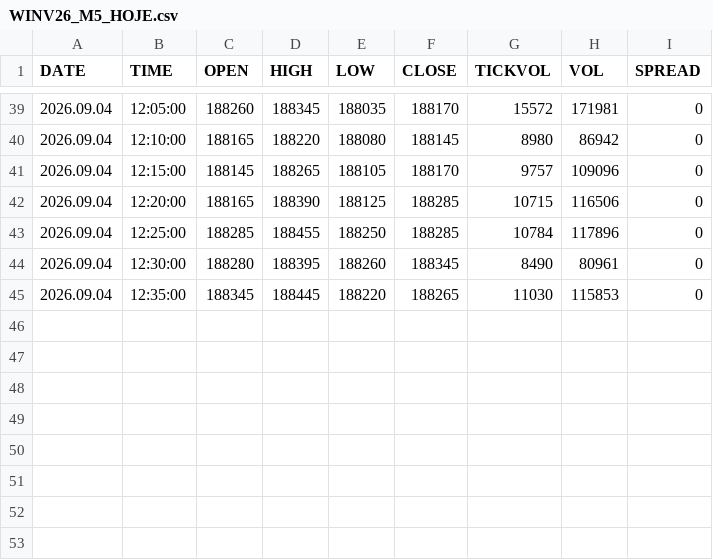
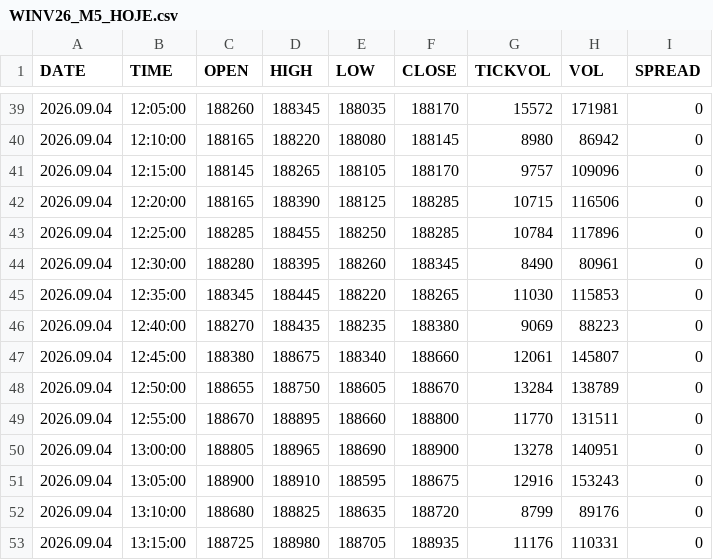
Before and after one commit to pedromezzalira2/MetaTrade-IA, a CSV file: historico/WINV26_M5_HOJE.csv, drawn as a sheet; only a part is shown, gaps mark what is left out; the diff names each change by its address in the sheet, - before the commit and + after, or states it on an @@ line.

```diff
--- a/historico/WINV26_M5_HOJE.csv
+++ b/historico/WINV26_M5_HOJE.csv
+row 46: 2026.09.04 | 12:40:00 | 188270 | 188435 | 188235 | 188380 | 9069 | 88223 | 0
+row 47: 2026.09.04 | 12:45:00 | 188380 | 188675 | 188340 | 188660 | 12061 | 145807 | 0
+row 48: 2026.09.04 | 12:50:00 | 188655 | 188750 | 188605 | 188670 | 13284 | 138789 | 0
+row 49: 2026.09.04 | 12:55:00 | 188670 | 188895 | 188660 | 188800 | 11770 | 131511 | 0
+row 50: 2026.09.04 | 13:00:00 | 188805 | 188965 | 188690 | 188900 | 13278 | 140951 | 0
+row 51: 2026.09.04 | 13:05:00 | 188900 | 188910 | 188595 | 188675 | 12916 | 153243 | 0
+row 52: 2026.09.04 | 13:10:00 | 188680 | 188825 | 188635 | 188720 | 8799 | 89176 | 0
+row 53: 2026.09.04 | 13:15:00 | 188725 | 188980 | 188705 | 188935 | 11176 | 110331 | 0
```
Also changed, not shown: 4 other files.
